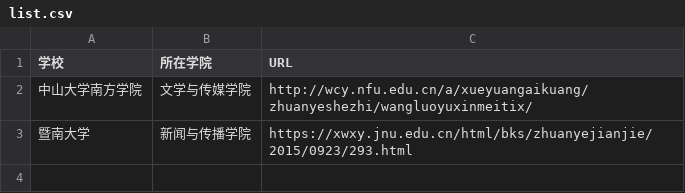
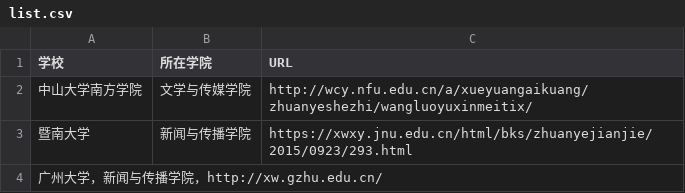
Before and after one commit to WuxueNewmedia/list_newmedia_undergraduate_CN, a CSV file: list.csv, drawn as a sheet.

Commit message:
final homework

```diff
--- a/list.csv
+++ b/list.csv
@@ -3 +3,2 @@
 暨南大学,新闻与传播学院,https://xwxy.jnu.edu.cn/html/bks/zhuanyejianjie/2015/0923/293.html
+广州大学，新闻与传播学院，http://xw.gzhu.edu.cn/
```
